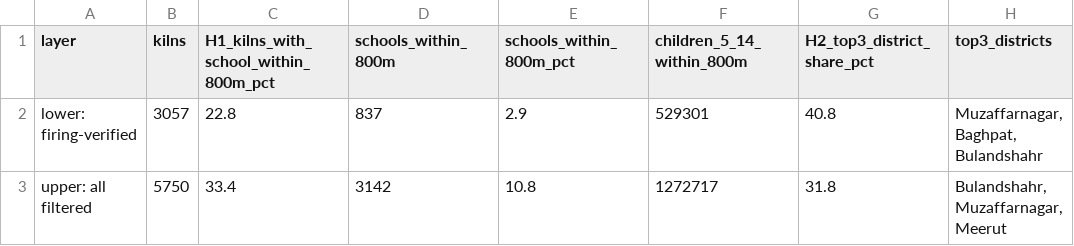
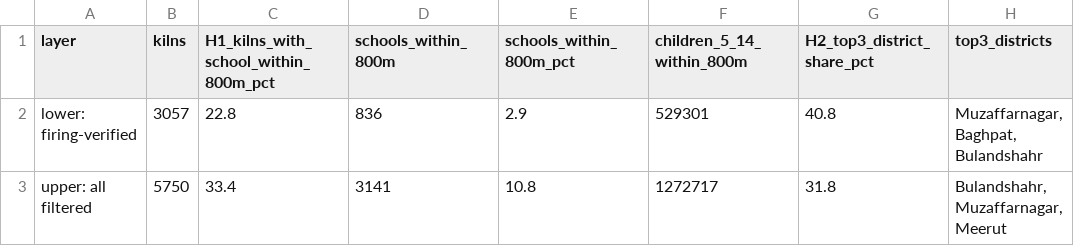
Before and after one commit to rashmi049-clutch/kilnwatch, a CSV file: outputs/tables/exposure_summary.csv, drawn as a sheet.

```diff
--- a/outputs/tables/exposure_summary.csv
+++ b/outputs/tables/exposure_summary.csv
@@ -1,3 +1,3 @@
 layer,kilns,H1_kilns_with_school_within_800m_pct,schools_within_800m,schools_within_800m_pct,children_5_14_within_800m,H2_top3_district_share_pct,top3_districts
-lower: firing-verified,3057,22.8,837,2.9,529301,40.8,"Muzaffarnagar, Baghpat, Bulandshahr"
-upper: all filtered,5750,33.4,3142,10.8,1272717,31.8,"Bulandshahr, Muzaffarnagar, Meerut"
+lower: firing-verified,3057,22.8,836,2.9,529301,40.8,"Muzaffarnagar, Baghpat, Bulandshahr"
+upper: all filtered,5750,33.4,3141,10.8,1272717,31.8,"Bulandshahr, Muzaffarnagar, Meerut"
```
Also changed, not shown: outputs/tables/emissions_by_district.csv, outputs/tables/emissions_summary.csv, 24 other files.
